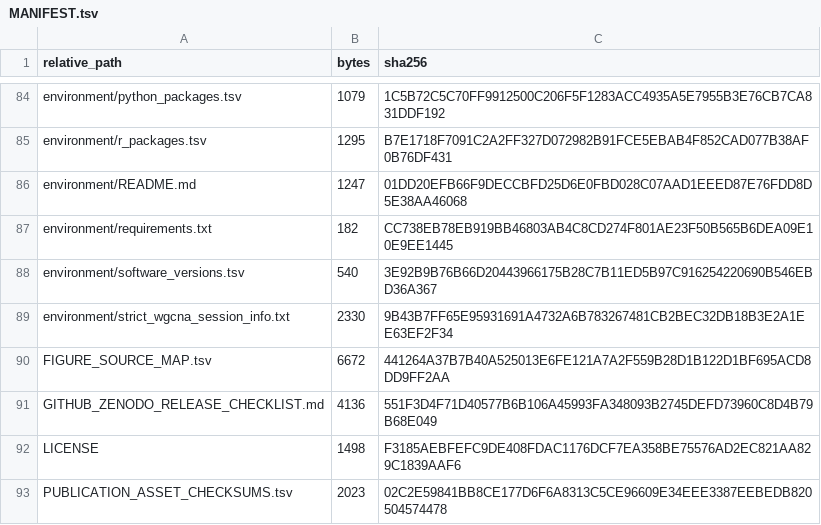
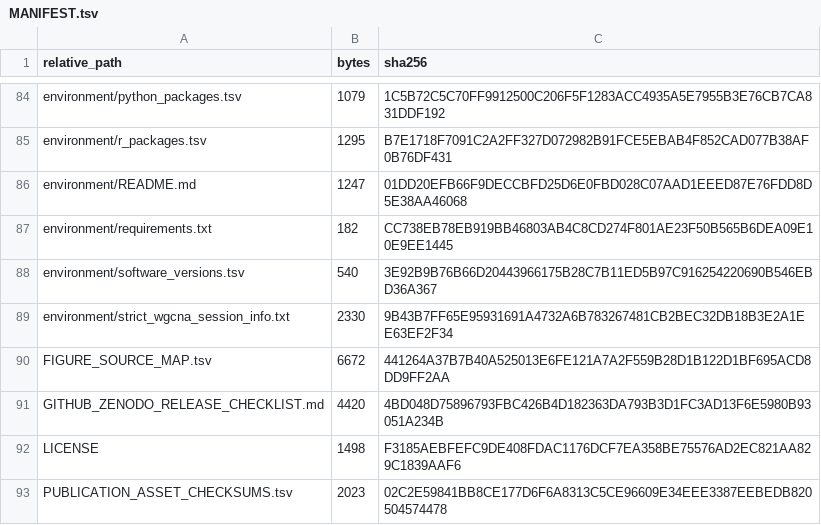
Before and after one commit to yuyi-wang-imu/aa-donor-recovery-perturbation, a TSV file: MANIFEST.tsv, drawn as a sheet; only a part is shown, gaps mark what is left out.

```diff
--- a/MANIFEST.tsv
+++ b/MANIFEST.tsv
@@ -90,3 +90,3 @@ environment/strict_wgcna_session_info.txt	2330	9B43B7FF65E95931691A4732A6B783267
 FIGURE_SOURCE_MAP.tsv	6672	441264A37B7B40A525013E6FE121A7A2F559B28D1B122D1BF695ACD8DD9FF2AA
-GITHUB_ZENODO_RELEASE_CHECKLIST.md	4136	551F3D4F71D40577B6B106A45993FA348093B2745DEFD73960C8D4B79B68E049
+GITHUB_ZENODO_RELEASE_CHECKLIST.md	4420	4BD048D75896793FBC426B4D182363DA793B3D1FC3AD13F6E5980B93051A234B
 LICENSE	1498	F3185AEBFEFC9DE408FDAC1176DCF7EA358BE75576AD2EC821AA829C1839AAF6
```
Also changed, not shown: 1 other file.
